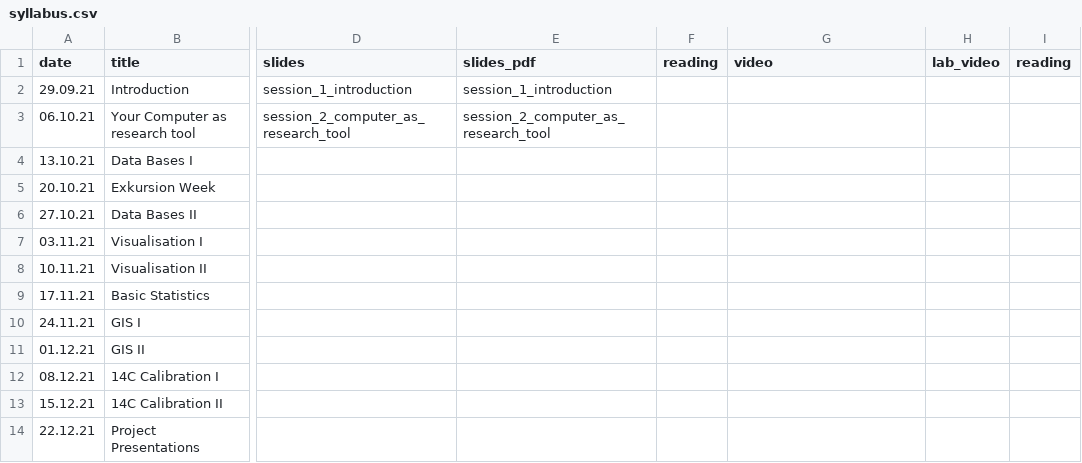
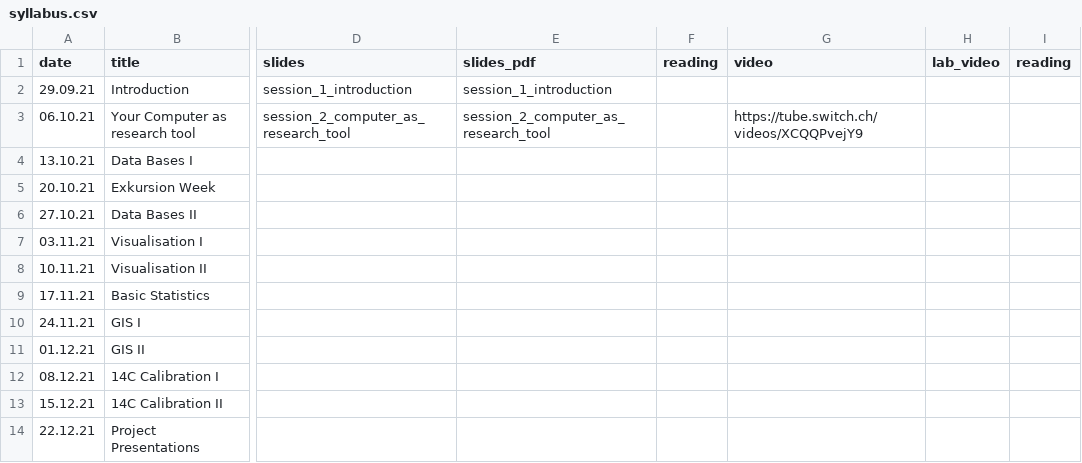
Before and after one commit to BernCoDALab/caa, a CSV file: docs/syllabus.csv, drawn as a sheet; only a part is shown, gaps mark what is left out; the diff names each change by its address in the sheet, - before the commit and + after, or states it on an @@ line.

Commit message:
added video link for session 02

```diff
--- a/docs/syllabus.csv
+++ b/docs/syllabus.csv
-G3 (video): (empty)
+G3 (video): https://tube.switch.ch/videos/XCQQPvejY9
```
Also changed, not shown: syllabus.csv, 2 other files.
